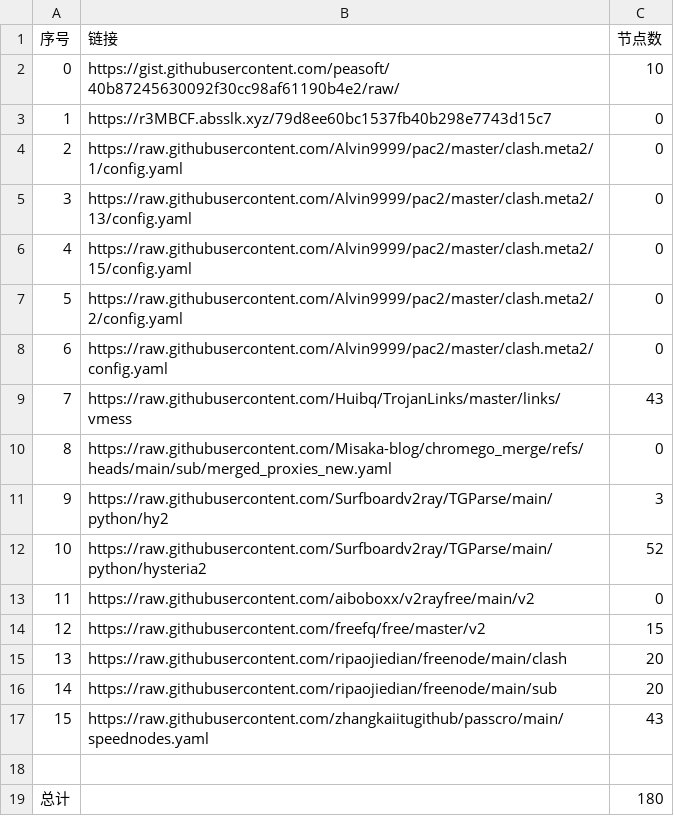
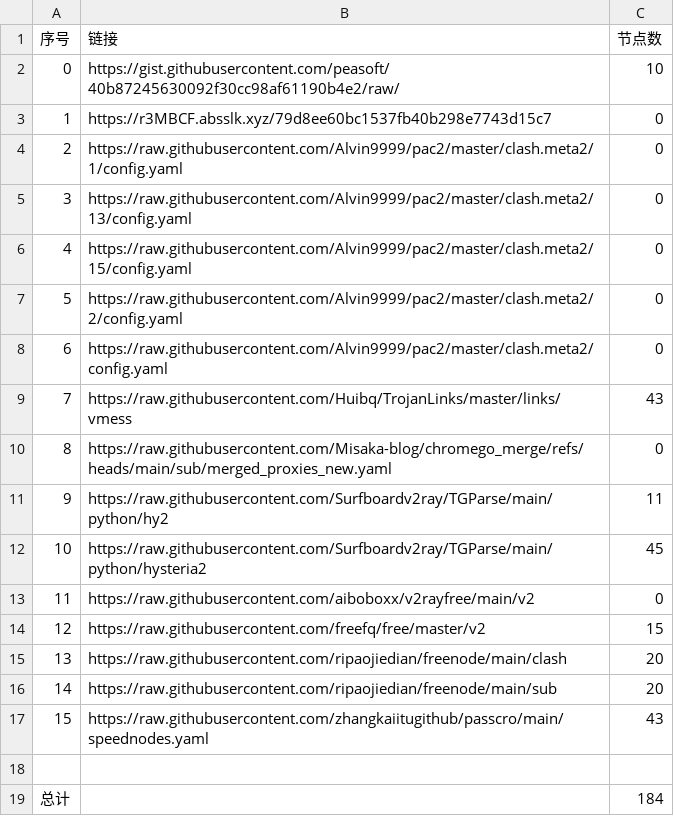
Before and after one commit to liuhtt/liuNoMoreWalls, a CSV file: list_result.csv, drawn as a sheet.

```diff
--- a/list_result.csv
+++ b/list_result.csv
@@ -10,4 +10,4 @@
 8,https://raw.githubusercontent.com/Misaka-blog/chromego_merge/refs/heads/main/sub/merged_proxies_new.yaml,0
-9,https://raw.githubusercontent.com/Surfboardv2ray/TGParse/main/python/hy2,3
-10,https://raw.githubusercontent.com/Surfboardv2ray/TGParse/main/python/hysteria2,52
+9,https://raw.githubusercontent.com/Surfboardv2ray/TGParse/main/python/hy2,11
+10,https://raw.githubusercontent.com/Surfboardv2ray/TGParse/main/python/hysteria2,45
 11,https://raw.githubusercontent.com/aiboboxx/v2rayfree/main/v2,0
@@ -18,2 +18,2 @@
 
-总计,,180
+总计,,184
```
Also changed, not shown: 8 other files.
